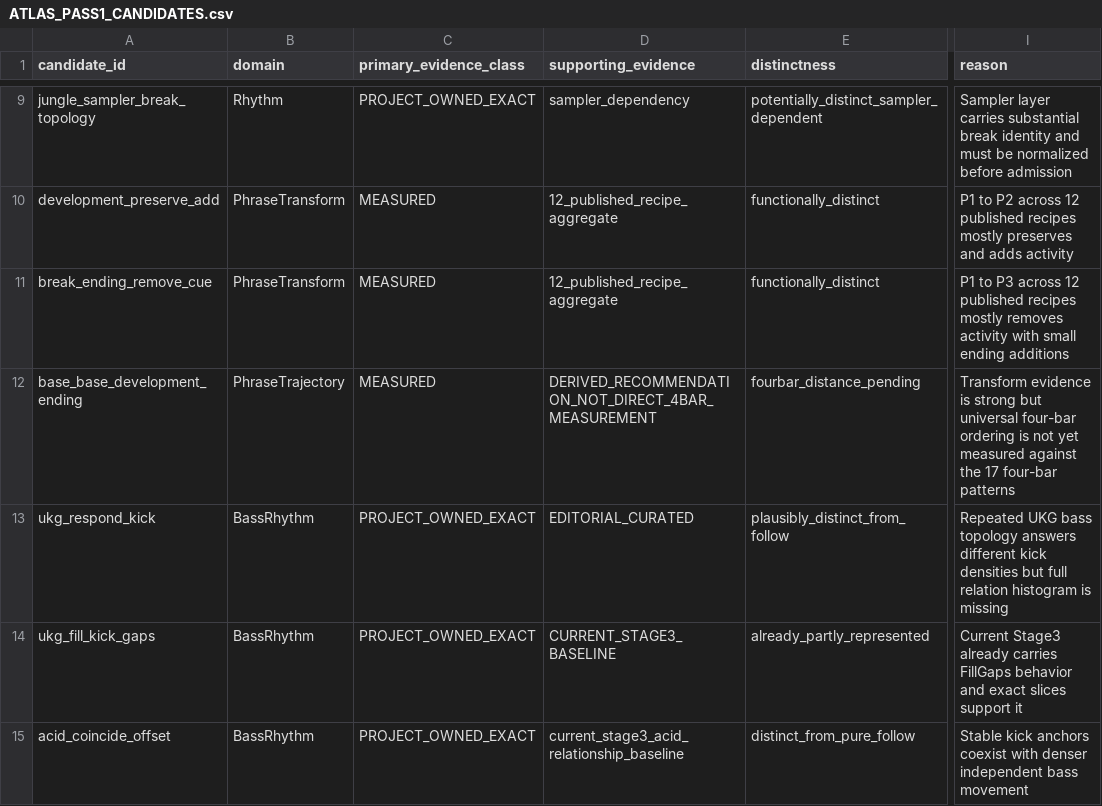
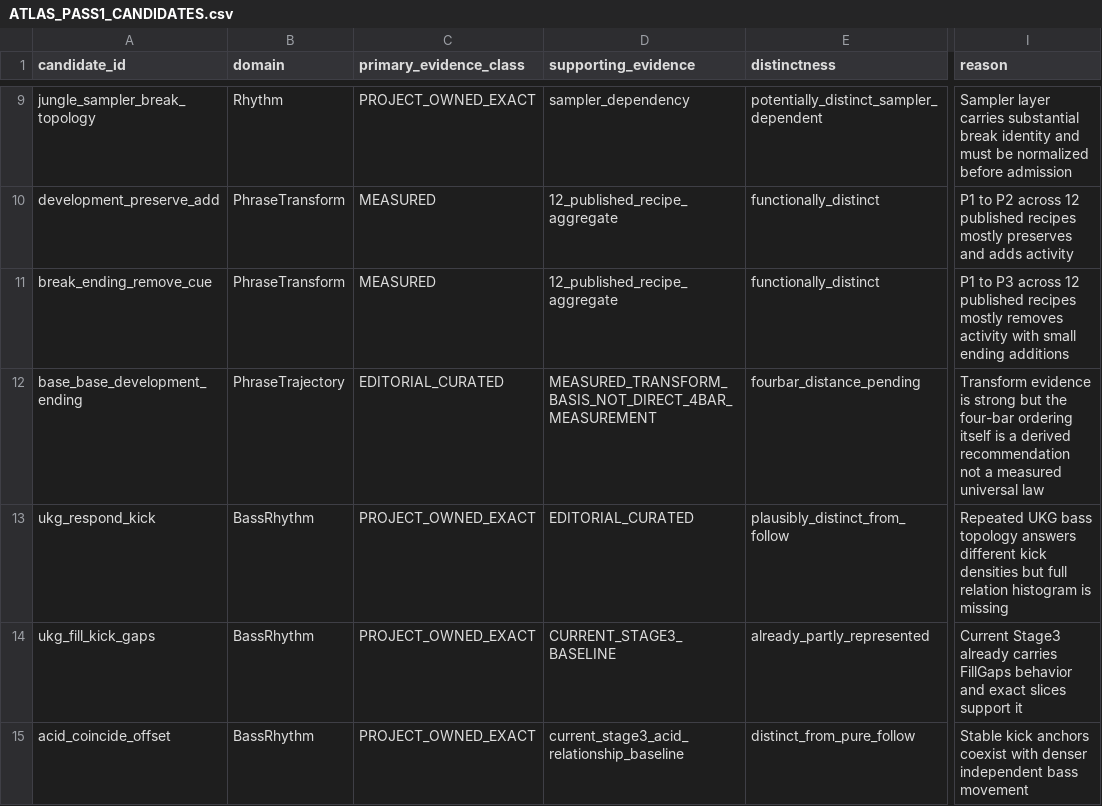
Before and after one commit to Ostrovsky42/GroovePuter, a CSV file: docs/architecture/ATLAS_PASS1_CANDIDATES.csv, drawn as a sheet; only a part is shown, gaps mark what is left out; the diff names each change by its address in the sheet, - before the commit and + after, or states it on an @@ line.

Commit message:
docs: classify four-bar recommendation as editorial

```diff
--- a/docs/architecture/ATLAS_PASS1_CANDIDATES.csv
+++ b/docs/architecture/ATLAS_PASS1_CANDIDATES.csv
-C12 (primary_evidence_class): MEASURED
+C12 (primary_evidence_class): EDITORIAL_CURATED
-D12 (supporting_evidence): DERIVED_RECOMMENDATION_NOT_DIRECT_4BAR_MEASUREMENT
+D12 (supporting_evidence): MEASURED_TRANSFORM_BASIS_NOT_DIRECT_4BAR_MEASUREMENT
-I12 (reason): …strong but universal four-bar ordering is not yet measured against the 17 four-bar patterns
+I12 (reason): …strong but the four-bar ordering itself is a derived recommendation not a measured universal law
```
